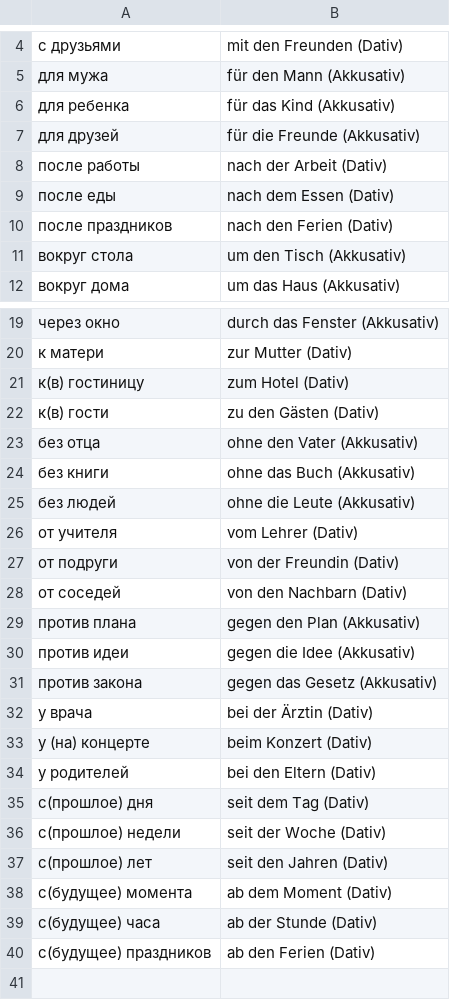
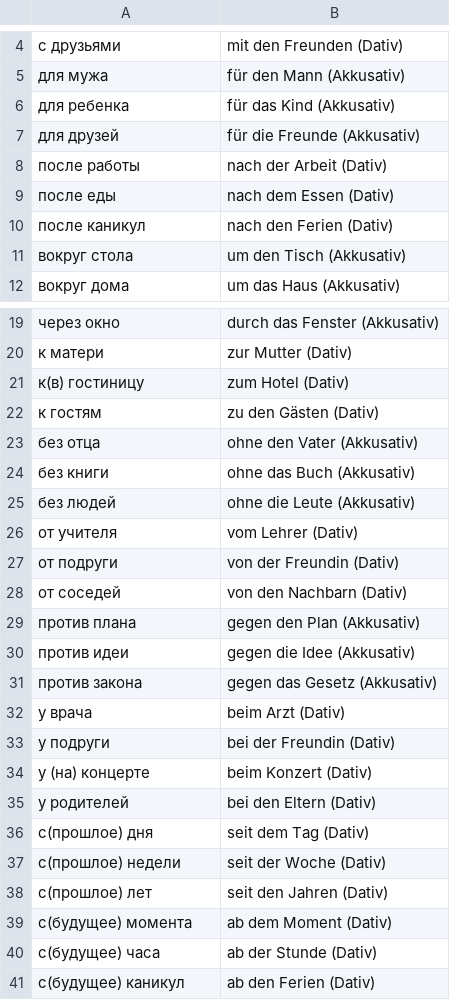
Before and after one commit to Nummulith/Deutsch, a CSV file: course/05.1.ВУ Предлоги (упр)(все).csv, drawn as a sheet; only a part is shown, gaps mark what is left out; addresses are those after the commit; the diff names each change by its address in the sheet, - before the commit and + after, or states it on an @@ line.

```diff
--- a/course/05.1.ВУ Предлоги (упр)(все).csv
+++ b/course/05.1.ВУ Предлоги (упр)(все).csv
-A10: после праздников
+A10: после каникул
-A22: к(в) гости
+A22: к гостям
-B32: bei der Ärztin (Dativ)
+B32: beim Arzt (Dativ)
+row 33: у подруги | bei der Freundin (Dativ)
-A41: с(будущее) праздников
+A41: с(будущее) каникул
```
Also changed, not shown: course/04.3 Модальные глаголы - Спряжение.csv, course/05.1 Предлоги (все).csv, 2 other files.
